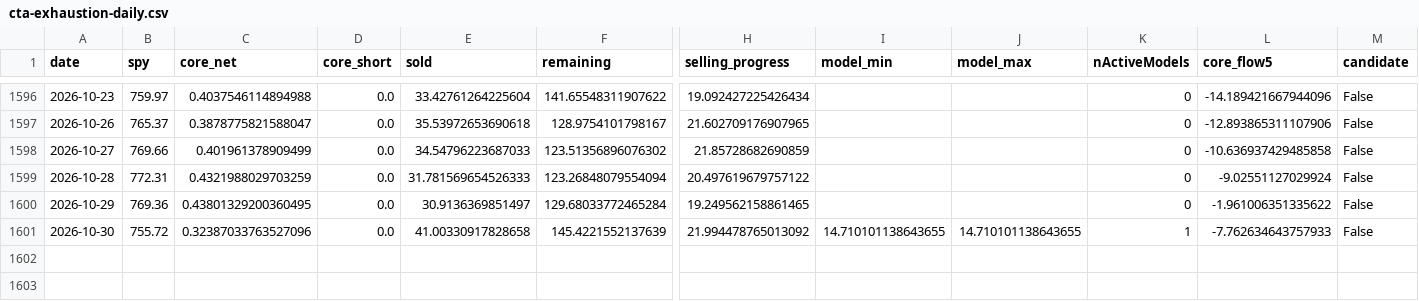
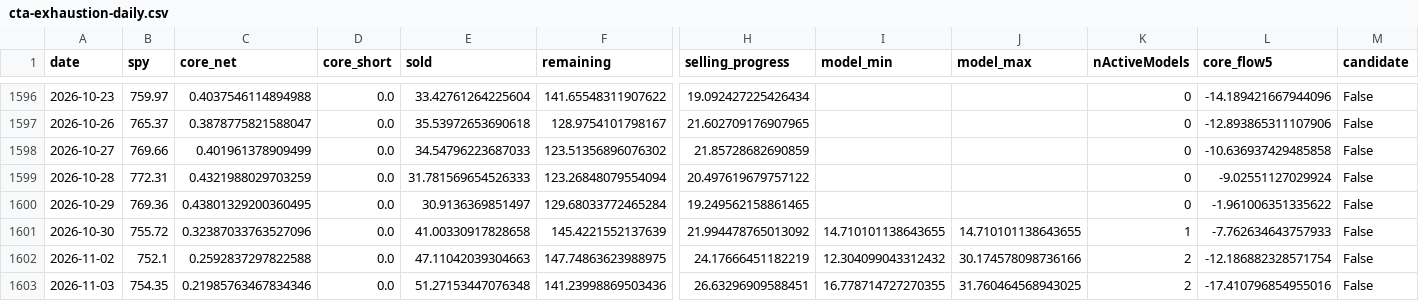
Before and after one commit to seisan3/LLMHTML, a CSV file: 市況分解プレビュー/cta-exhaustion-daily.csv, drawn as a sheet; only a part is shown, gaps mark what is left out; rows hold the shown columns only; the diff names each change by its address in the sheet, - before the commit and + after, or states it on an @@ line.

```diff
--- a/市況分解プレビュー/cta-exhaustion-daily.csv
+++ b/市況分解プレビュー/cta-exhaustion-daily.csv
+row 1602: 2026-11-02 | 752.1 | 0.2592837297822588 | 0.0 | 47.11042039304663 | 147.74863623988975 | 24.17666451182219 | 12.304099043312432 | 30.174578098736166 | 2 | -12.186882328571754 | False
+row 1603: 2026-11-03 | 754.35 | 0.21985763467834346 | 0.0 | 51.27153447076348 | 141.23998869503436 | 26.63296909588451 | 16.778714727270355 | 31.760464568943025 | 2 | -17.410796854955016 | False
```
Also changed, not shown: himagyo特殊指標/market-review-values.csv, 26 other files.
